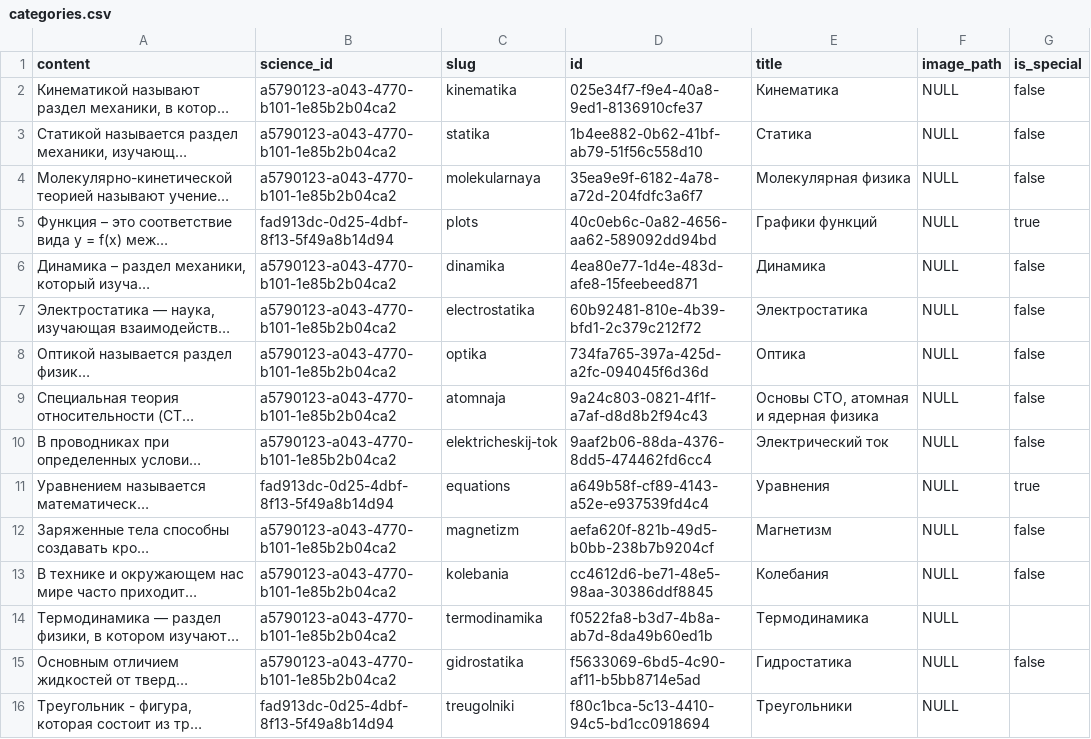
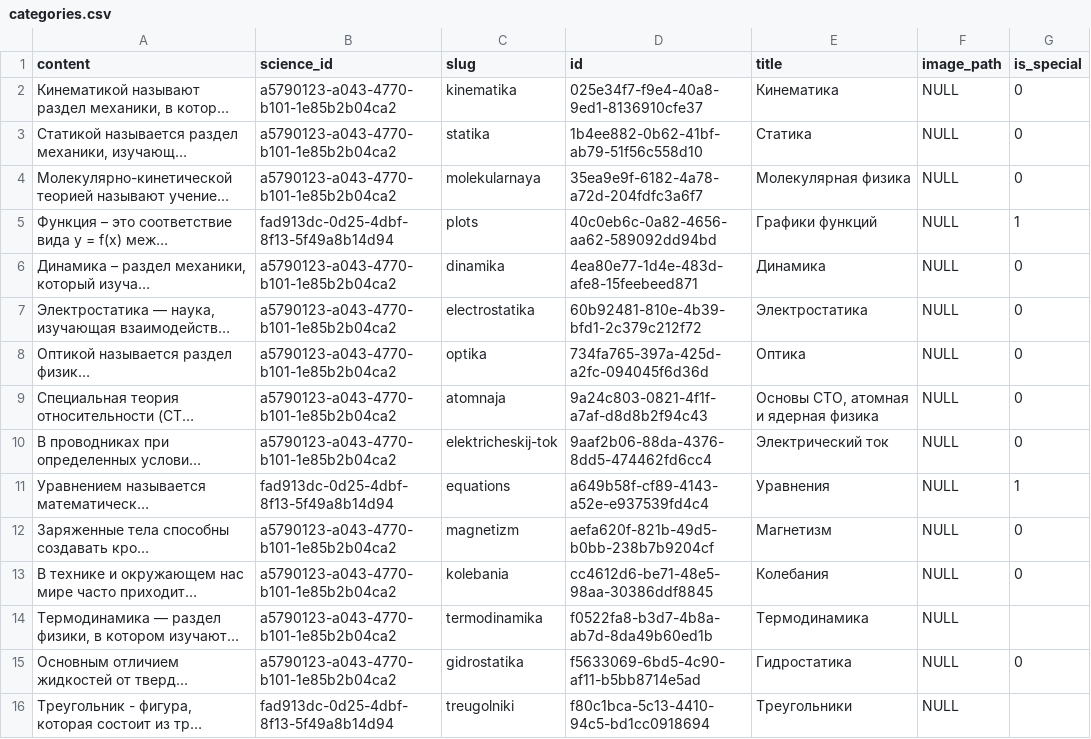
Before and after one commit to michael7nightingale/FastAPI-Science, a CSV file: backend/src/data/files/categories.csv, drawn as a sheet; long unchanged cells end in …; the diff names each change by its address in the sheet, - before the commit and + after, or states it on an @@ line.

Commit message:
add `is_special` column to test data

```diff
--- a/backend/src/data/files/categories.csv
+++ b/backend/src/data/files/categories.csv
-G2:G4 (is_special): false
+G2:G4 (is_special): 0
-G5 (is_special): true
+G5 (is_special): 1
-G6:G10 (is_special): false
+G6:G10 (is_special): 0
-G11 (is_special): true
+G11 (is_special): 1
-G12:G13 (is_special): false
+G12:G13 (is_special): 0
-G15 (is_special): false
+G15 (is_special): 0
```
Also changed, not shown: 1 other file.
